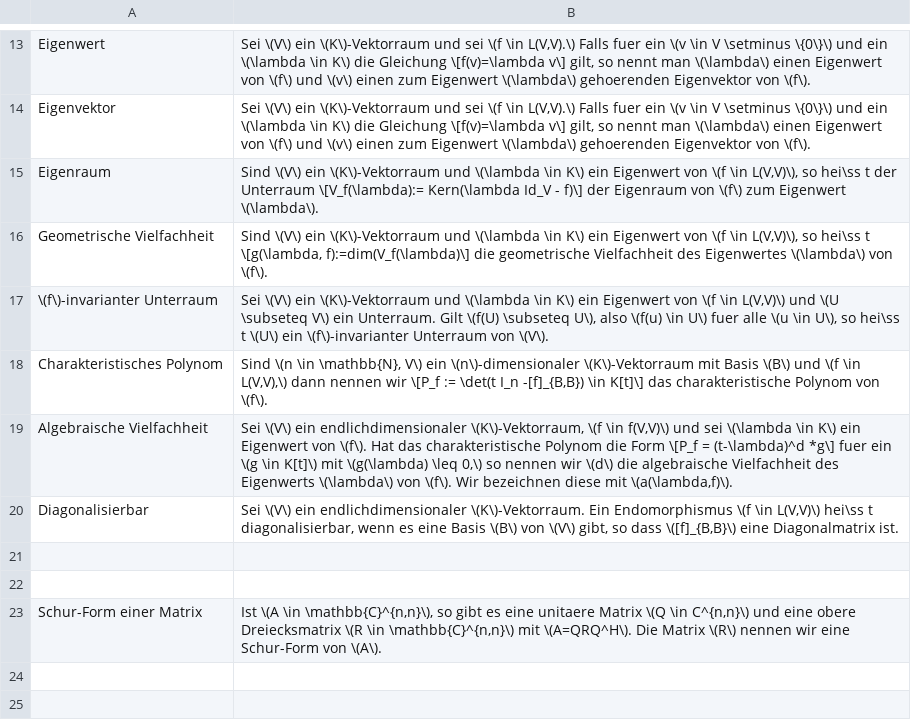
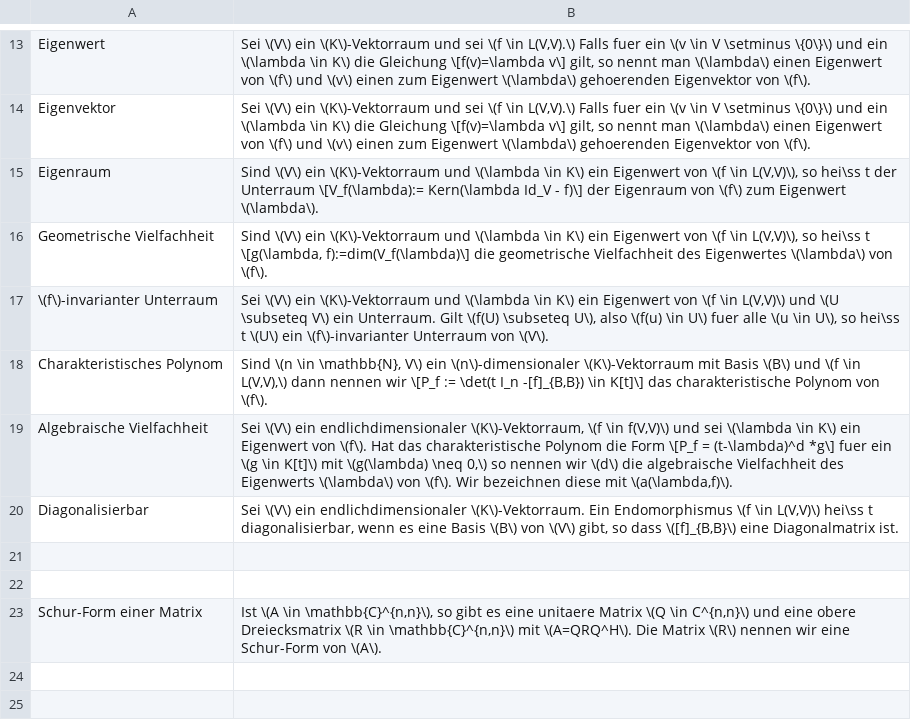
Before and after one commit to sebastian-berndt/Anki, a TSV file: Lina_Def_II.tsv, drawn as a sheet; only a part is shown, gaps mark what is left out.

```diff
--- a/Lina_Def_II.tsv
+++ b/Lina_Def_II.tsv
@@ -18,3 +18,3 @@ Geometrische Vielfachheit	Sind \(V\) ein \(K\)-Vektorraum und \(\lambda \in K\)
 Charakteristisches Polynom	Sind \(n \in \mathbb{N}, V\) ein \(n\)-dimensionaler \(K\)-Vektorraum mit Basis \(B\) und \(f \in L(V,V),\) dann nennen wir \[P_f := \det(t I_n -[f]_{B,B}) \in K[t]\] das charakteristische Polynom von \(f\).
-Algebraische Vielfachheit	Sei \(V\) ein endlichdimensionaler \(K\)-Vektorraum, \(f \in f(V,V)\) und sei \(\lambda \in K\) ein Eigenwert von \(f\). Hat das charakteristische Polynom die Form \[P_f = (t-\lambda)^d *g\] fuer ein \(g \in K[t]\) mit \(g(\lambda) \leq 0,\) so nennen wir \(d\) die algebraische Vielfachheit des Eigenwerts \(\lambda\) von \(f\). Wir bezeichnen diese mit \(a(\lambda,f)\).
+Algebraische Vielfachheit	Sei \(V\) ein endlichdimensionaler \(K\)-Vektorraum, \(f \in f(V,V)\) und sei \(\lambda \in K\) ein Eigenwert von \(f\). Hat das charakteristische Polynom die Form \[P_f = (t-\lambda)^d *g\] fuer ein \(g \in K[t]\) mit \(g(\lambda) \neq 0,\) so nennen wir \(d\) die algebraische Vielfachheit des Eigenwerts \(\lambda\) von \(f\). Wir bezeichnen diese mit \(a(\lambda,f)\).
 Diagonalisierbar	Sei \(V\) ein endlichdimensionaler \(K\)-Vektorraum. Ein Endomorphismus \(f \in L(V,V)\) hei\ss t diagonalisierbar, wenn es eine Basis \(B\) von \(V\) gibt, so dass \([f]_{B,B}\) eine Diagonalmatrix ist.
```
Also changed, not shown: Lina_Theo_II.tsv.
